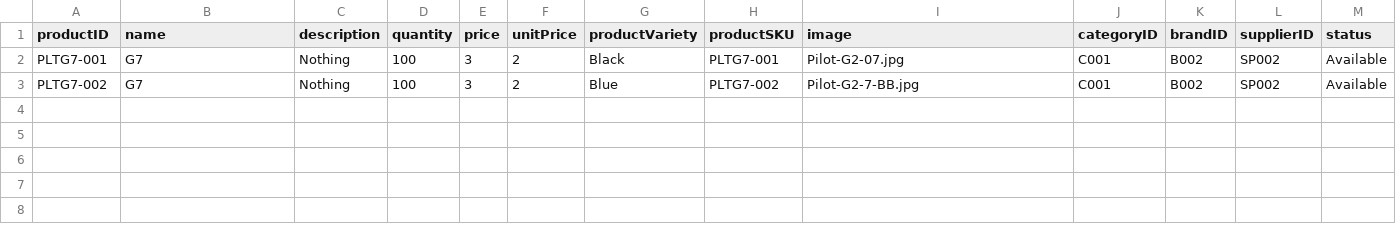
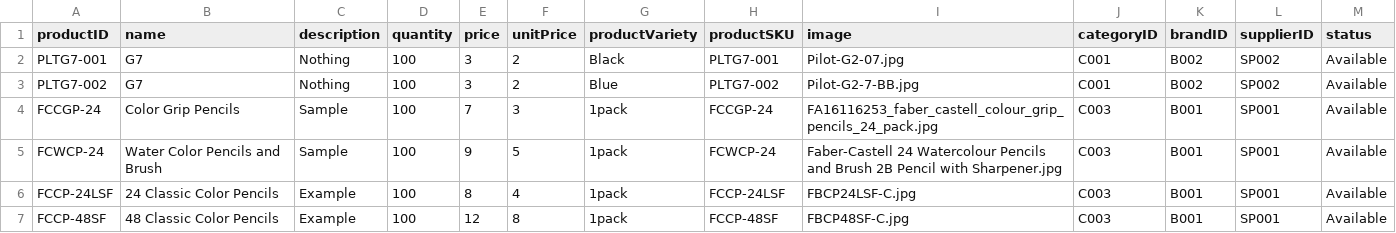
Before and after one commit to LingHaoWei/Project-I-II, a CSV file: public/uploads/Product.csv, drawn as a sheet.

Commit message:
update

```diff
--- a/public/uploads/Product.csv
+++ b/public/uploads/Product.csv
@@ -3 +3,5 @@ PLTG7-001,G7,Nothing,100,3,2,Black,PLTG7-001,Pilot-G2-07.jpg,C001,B002,SP002,Ava
 PLTG7-002,G7,Nothing,100,3,2,Blue,PLTG7-002,Pilot-G2-7-BB.jpg,C001,B002,SP002,Available
+FCCGP-24,Color Grip Pencils,Sample,100,7,3,1pack,FCCGP-24,FA16116253_faber_castell_colour_grip_pencils_24_pack.jpg,C003,B001,SP001,Available
+FCWCP-24,Water Color Pencils and Brush,Sample,100,9,5,1pack,FCWCP-24,Faber-Castell 24 Watercolour Pencils and Brush 2B Pencil with Sharpener.jpg,C003,B001,SP001,Available
+FCCP-24LSF,24 Classic Color Pencils,Example,100,8,4,1pack,FCCP-24LSF,FBCP24LSF-C.jpg,C003,B001,SP001,Available
+FCCP-48SF,48 Classic Color Pencils,Example,100,12,8,1pack,FCCP-48SF,FBCP48SF-C.jpg,C003,B001,SP001,Available
```
